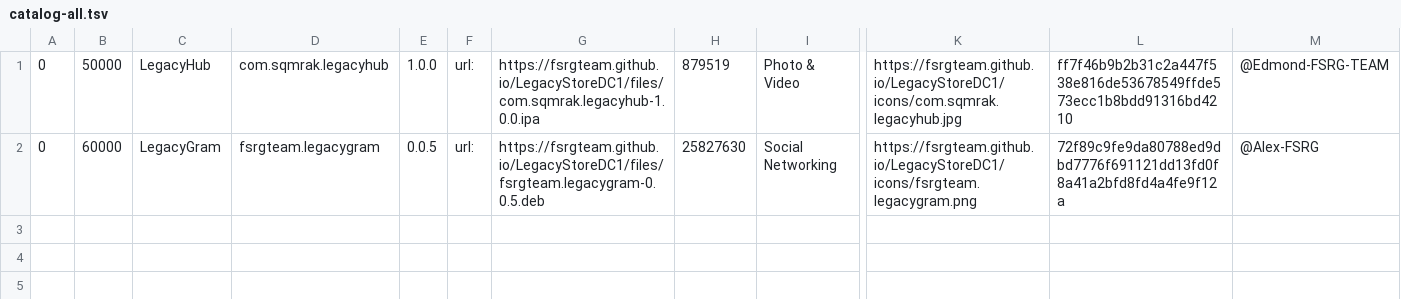
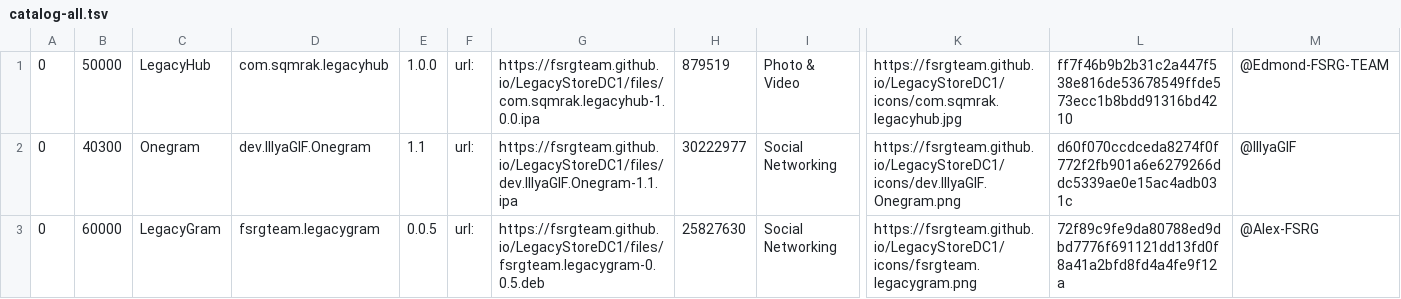
Before and after one commit to FSRGTeam/LegacyStoreRelay, a TSV file: catalog-all.tsv, drawn as a sheet; only a part is shown, gaps mark what is left out; rows hold the shown columns only; the diff names each change by its address in the sheet, - before the commit and + after, or states it on an @@ line.

```diff
--- a/catalog-all.tsv
+++ b/catalog-all.tsv
+row 2: 0 | 40300 | Onegram | dev.IllyaGIF.Onegram | 1.1 | url: | https://fsrgteam.github.io/LegacyStoreDC1/files/dev.IllyaGIF.Onegram-1.1.ipa | 30222977 | Social Networking | https://fsrgteam.github.io/LegacyStoreDC1/icons/dev.IllyaGIF.Onegram.png | d60f070ccdceda8274f0f772f2fb901a6e6279266ddc5339ae0e15ac4adb031c | @IllyaGIF
```
Also changed, not shown: 2 other files.
